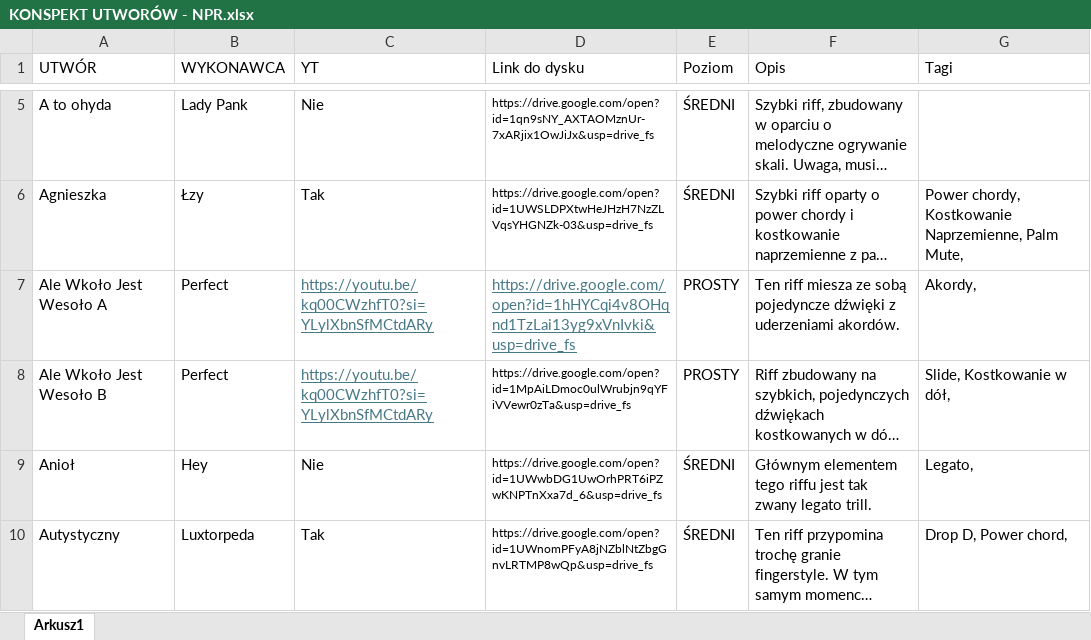
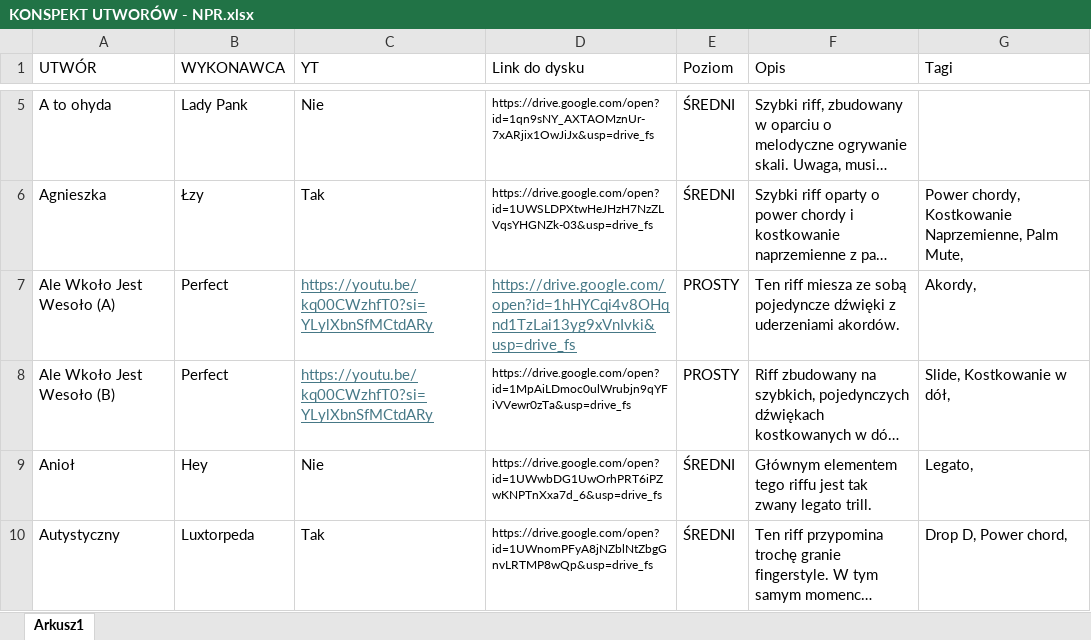
Before and after one commit to WujekSzpon/najlepsze-polskie-riffy, an Excel workbook: KONSPEKT UTWORÓW - NPR.xlsx, sheet Arkusz1, drawn as a sheet; only a part is shown, gaps mark what is left out; long unchanged cells end in …; values as stored, in another font and other column widths than the file's, no borders; table styles not drawn; the diff names each change by its address in the sheet, - before the commit and + after, or states it on an @@ line.

Commit message:
Add files via upload

```diff
--- a/KONSPEKT UTWORÓW - NPR.xlsx (sheet Arkusz1)
+++ b/KONSPEKT UTWORÓW - NPR.xlsx (sheet Arkusz1)
-A7 (UTWÓR): Ale Wkoło Jest Wesoło A
+A7 (UTWÓR): Ale Wkoło Jest Wesoło (A)
-A8 (UTWÓR): Ale Wkoło Jest Wesoło B
+A8 (UTWÓR): Ale Wkoło Jest Wesoło (B)
```
